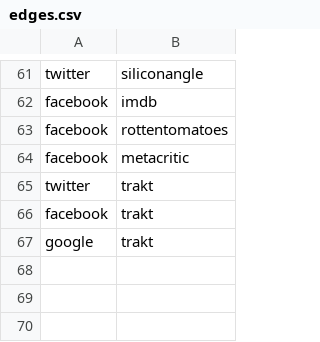
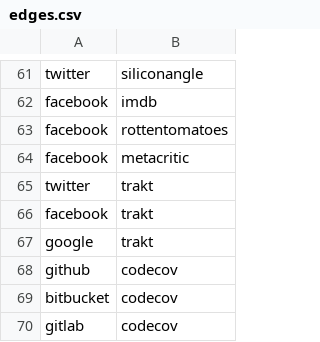
Before and after one commit to adriens/my-cloud-connections, a CSV file: edges.csv, drawn as a sheet; only a part is shown, gaps mark what is left out.

Commit message:
Added codecov, cf #1

```diff
--- a/edges.csv
+++ b/edges.csv
@@ -67 +67,4 @@ facebook,trakt
 google,trakt
+github,codecov
+bitbucket,codecov
+gitlab,codecov
```
Also changed, not shown: nodes.csv.
